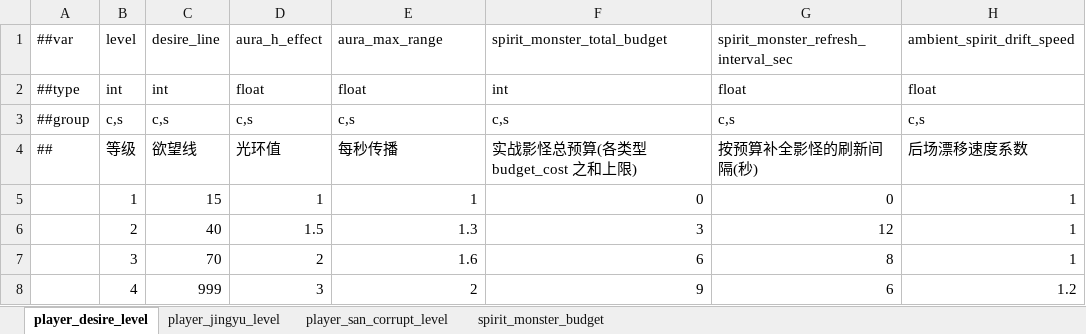
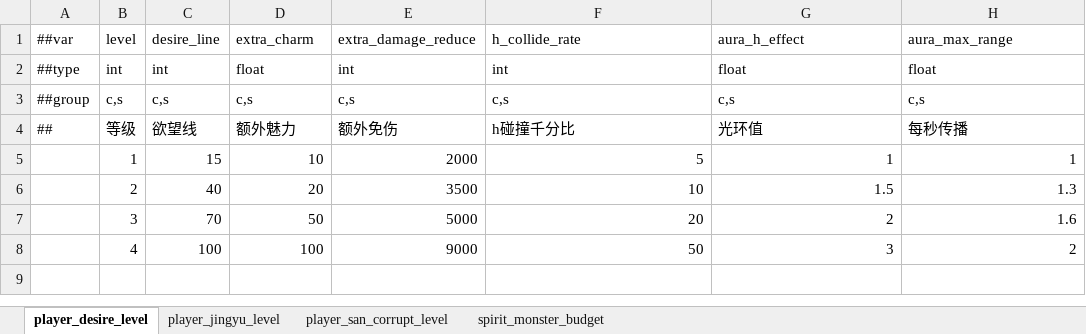
Before and after one commit to nmbswls/FkSucProj, an Excel workbook: Config/Datas/player_status.xlsx, sheet player_desire_level, drawn as a sheet; values as stored, in another font and other column widths than the file's, no borders; the diff names each change by its address in the sheet, - before the commit and + after, or states it on an @@ line.

```diff
--- a/Config/Datas/player_status.xlsx (sheet player_desire_level)
+++ b/Config/Datas/player_status.xlsx (sheet player_desire_level)
-D1: aura_h_effect
+D1: extra_charm
-E1: aura_max_range
+E1: extra_damage_reduce
-F1: spirit_monster_total_budget
+F1: h_collide_rate
-G1: spirit_monster_refresh_interval_sec
+G1: aura_h_effect
-H1: ambient_spirit_drift_speed
+H1: aura_max_range
-E2: float
+E2: int
-D4: 光环值
+D4: 额外魅力
-E4: 每秒传播
+E4: 额外免伤
-F4: 实战影怪总预算(各类型 budget_cost 之和上限)
+F4: h碰撞千分比
-G4: 按预算补全影怪的刷新间隔(秒)
+G4: 光环值
-H4: 后场漂移速度系数
+H4: 每秒传播
-D5: 1
+D5: 10
-E5: 1
+E5: 2000
-F5: 0
+F5: 5
-G5: 0
+G5: 1
-D6: 1.5
+D6: 20
-E6: 1.3
+E6: 3500
-F6: 3
+F6: 10
-G6: 12
+G6: 1.5
-H6: 1
+H6: 1.3
-D7: 2
+D7: 50
-E7: 1.6
+E7: 5000
-F7: 6
+F7: 20
-G7: 8
+G7: 2
-H7: 1
+H7: 1.6
-C8: 999
+C8: 100
-D8: 3
+D8: 100
-E8: 2
+E8: 9000
-F8: 9
+F8: 50
-G8: 6
+G8: 3
-H8: 1.2
+H8: 2
```
Also changed, not shown: sheet player_san_corrupt_level, sheet spirit_monster_budget, 15 other files.
